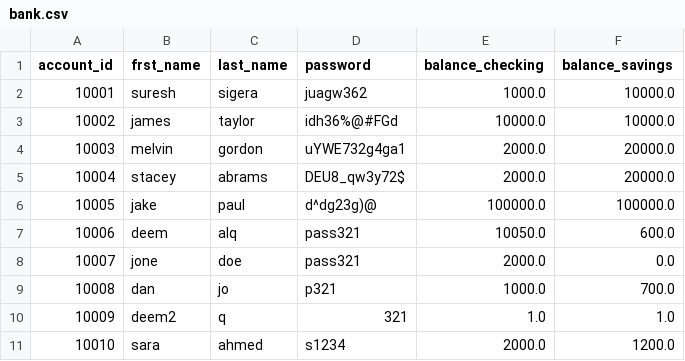
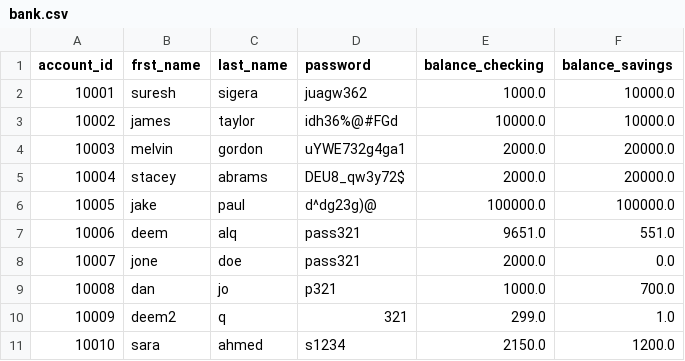
Before and after one commit to Deem02/python-bank-project, a CSV file: data/bank.csv, drawn as a sheet.

```diff
--- a/data/bank.csv
+++ b/data/bank.csv
@@ -6,6 +6,6 @@ account_id,frst_name,last_name,password,balance_checking,balance_savings
 10005,jake,paul,d^dg23g)@,100000.0,100000.0
-10006,deem,alq,pass321,10050.0,600.0
+10006,deem,alq,pass321,9651.0,551.0
 10007,jone,doe,pass321,2000.0,0.0
 10008,dan,jo,p321,1000.0,700.0
-10009,deem2,q,321,1.0,1.0
-10010,sara,ahmed,s1234,2000.0,1200.0
+10009,deem2,q,321,299.0,1.0
+10010,sara,ahmed,s1234,2150.0,1200.0
```
Also changed, not shown: 1 other file.
